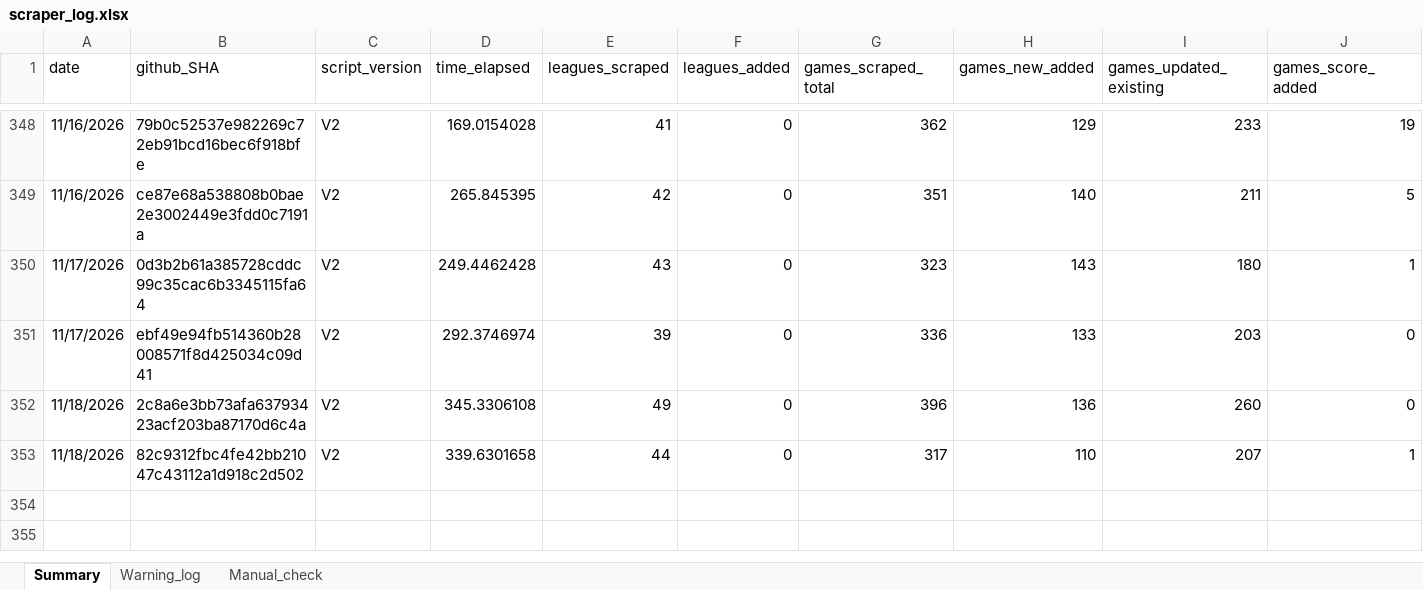
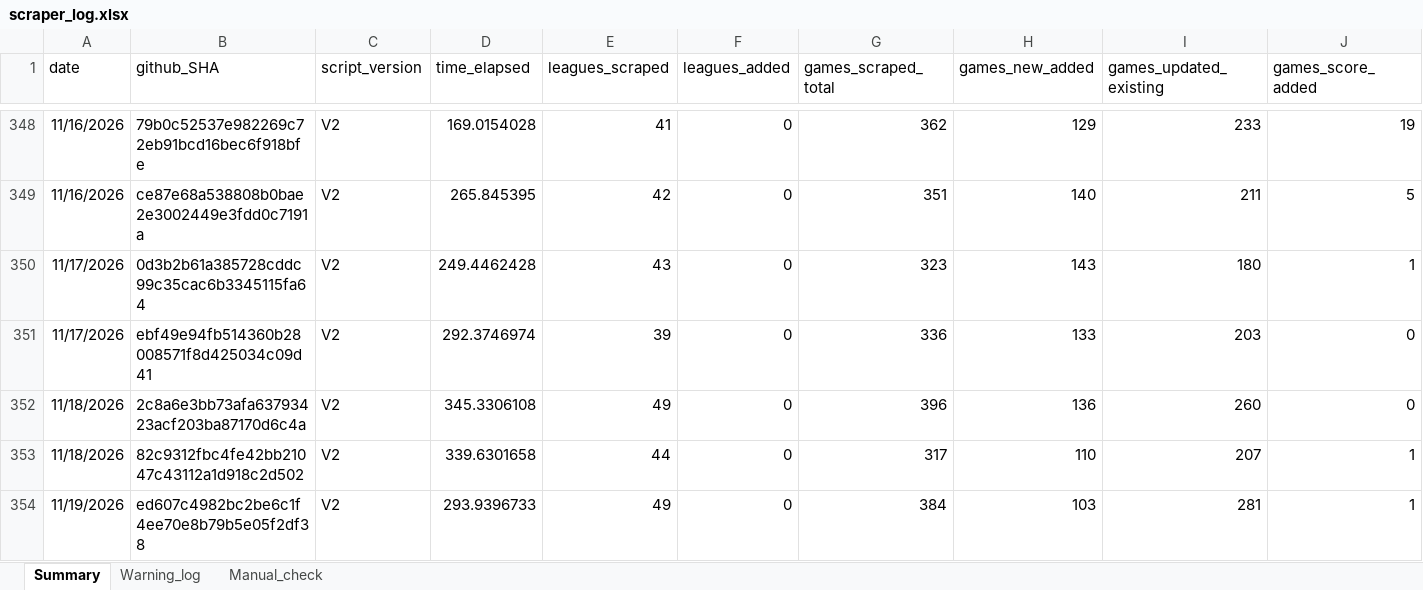
Before and after one commit to Auketas/football_betting, an Excel workbook: data/log/scraper_log.xlsx, sheet Summary, drawn as a sheet; only a part is shown, gaps mark what is left out; values as stored, in another font and other column widths than the file's, no borders; rows hold the shown columns only; the diff names each change by its address in the sheet, - before the commit and + after, or states it on an @@ line.

```diff
--- a/data/log/scraper_log.xlsx (sheet Summary)
+++ b/data/log/scraper_log.xlsx (sheet Summary)
+row 354: 11/19/2026 | ed607c4982bc2be6c1f4ee70e8b79b5e05f2df38 | V2 | 293.9396733 | 49 | 0 | 384 | 103 | 281 | 1
```
Also changed, not shown: 32 other files.
